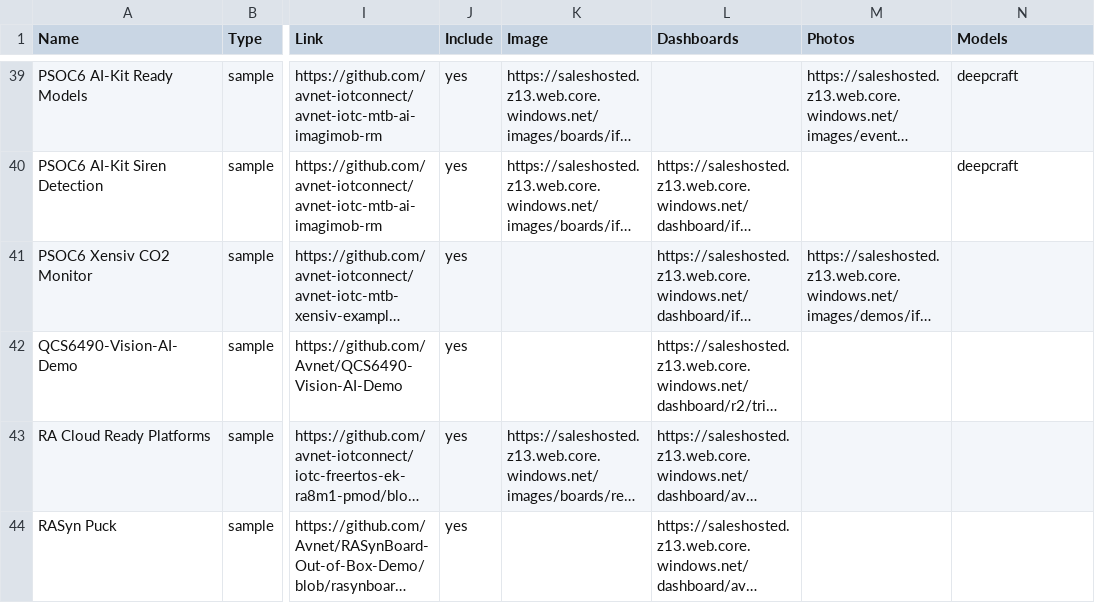
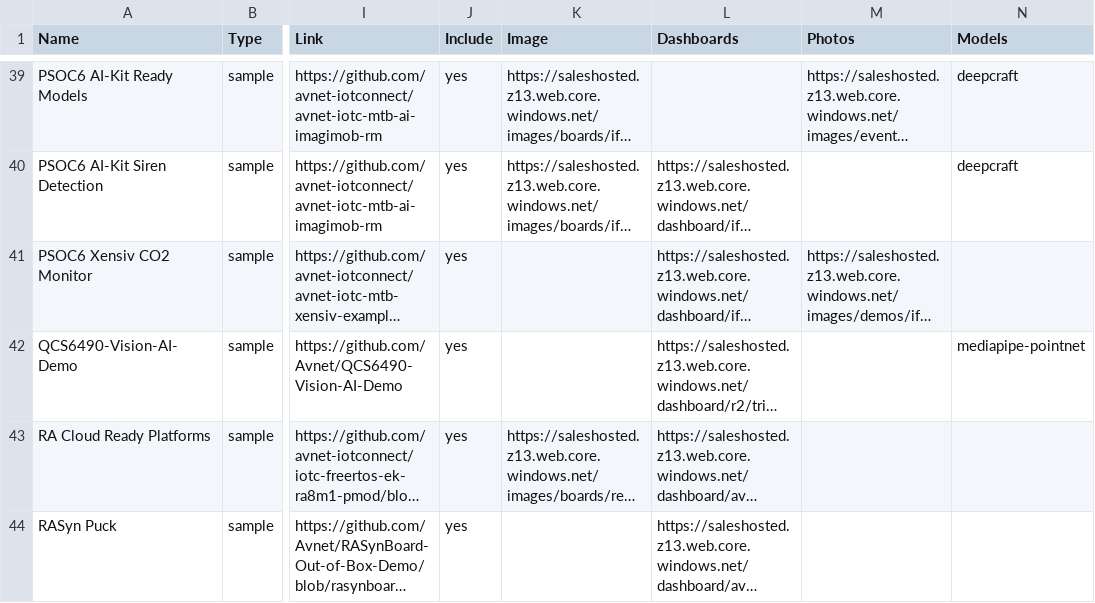
Before and after one commit to avnet-iotconnect/iotc-index, a CSV file: data/listings.csv, drawn as a sheet; only a part is shown, gaps mark what is left out; long unchanged cells end in …; the diff names each change by its address in the sheet, - before the commit and + after, or states it on an @@ line.

Commit message:
Tag QCS6490 Vision-AI demo with MediaPipe + PointNet
The QCS6490 hand-gesture demo recognizes single-hand signs to drive a
robot in real time using on-board hand tracking (MediaPipe Hands) +
landmark classification (PointNet) — the same stack documented in the
TRIA robotic-arm README. Tag the QCS6490-Vision-AI-Demo card accordingly.

"Hand-Gesture Robotics Control" (a separate ROS2 / Edge Impulse wheeled-
vehicle demo) is intentionally left untagged pending its model details.

```diff
--- a/data/listings.csv
+++ b/data/listings.csv
-N42 (Models): (empty)
+N42 (Models): mediapipe-pointnet
```
